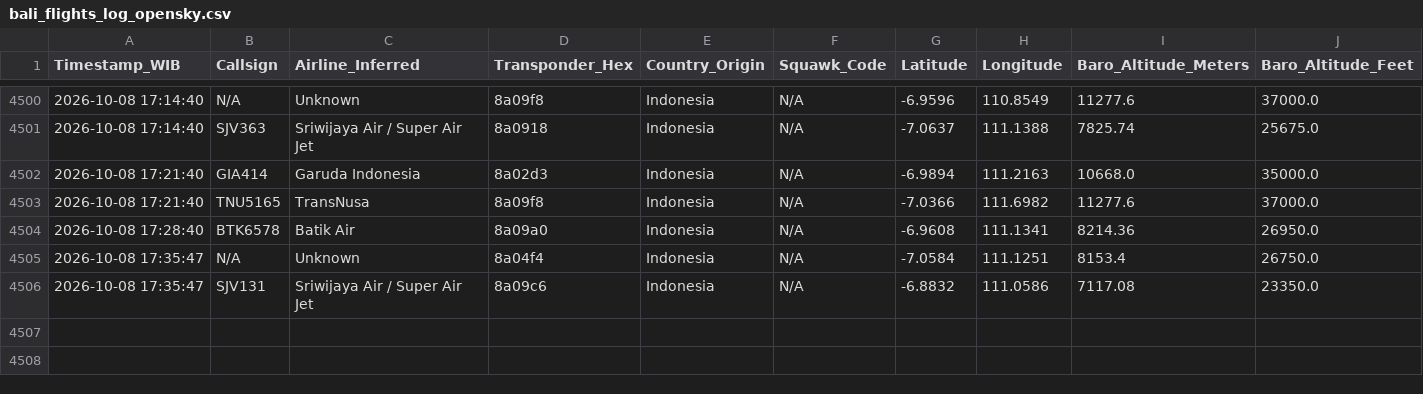
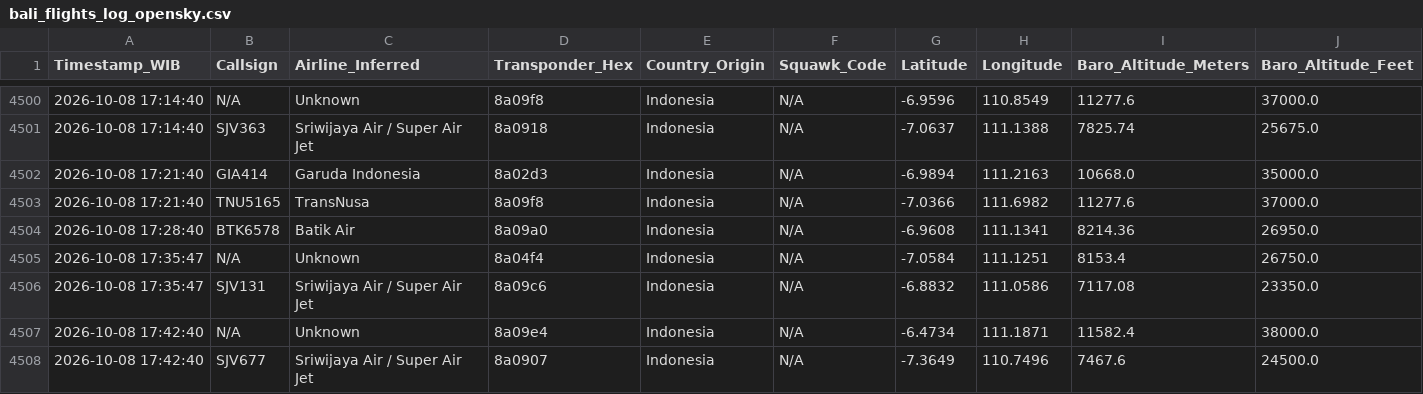
Before and after one commit to metta-kusuma/pekanbaru-air-quality, a CSV file: bali_flights_log_opensky.csv, drawn as a sheet; only a part is shown, gaps mark what is left out; rows hold the shown columns only; the diff names each change by its address in the sheet, - before the commit and + after, or states it on an @@ line.

```diff
--- a/bali_flights_log_opensky.csv
+++ b/bali_flights_log_opensky.csv
+row 4507: 2026-10-08 17:42:40 | N/A | Unknown | 8a09e4 | Indonesia | N/A | -6.4734 | 111.1871 | 11582.4 | 38000.0
+row 4508: 2026-10-08 17:42:40 | SJV677 | Sriwijaya Air / Super Air Jet | 8a0907 | Indonesia | N/A | -7.3649 | 110.7496 | 7467.6 | 24500.0
```
Also changed, not shown: kalimantan_flights_log_opensky.csv, 8 other files.
